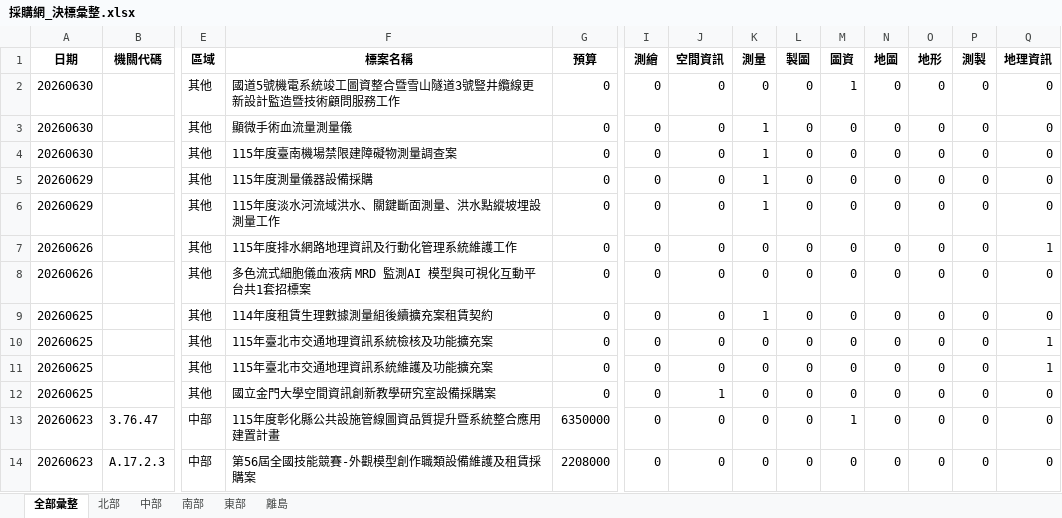
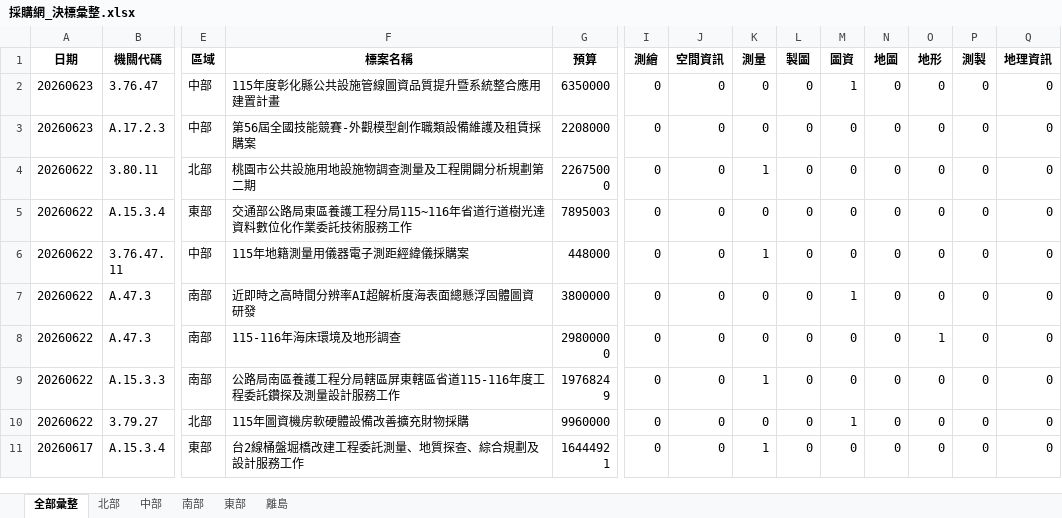
Before and after one commit to JAAAE/daily_bid, an Excel workbook: data/採購網_決標彙整.xlsx, sheet 全部彙整, drawn as a sheet; only a part is shown, gaps mark what is left out; the shorter side is filled out with more unchanged rows; values as stored, in another font and other column widths than the file's, no borders; rows hold the shown columns only; the diff names each change by its address in the sheet, - before the commit and + after, or states it on an @@ line.

```diff
--- a/data/採購網_決標彙整.xlsx (sheet 全部彙整)
+++ b/data/採購網_決標彙整.xlsx (sheet 全部彙整)
-row 2: 20260630 |  | 其他 | 國道5號機電系統竣工圖資整合暨雪山隧道3號豎井纜線更新設計監造暨技術顧問服務工作 | 0 | 0 | 0 | 0 | 0 | 1 | 0 | 0 | 0 | 0
-row 3: 20260630 |  | 其他 | 顯微手術血流量測量儀 | 0 | 0 | 0 | 1 | 0 | 0 | 0 | 0 | 0 | 0
-row 4: 20260630 |  | 其他 | 115年度臺南機場禁限建障礙物測量調查案 | 0 | 0 | 0 | 1 | 0 | 0 | 0 | 0 | 0 | 0
-row 5: 20260629 |  | 其他 | 115年度測量儀器設備採購 | 0 | 0 | 0 | 1 | 0 | 0 | 0 | 0 | 0 | 0
-row 6: 20260629 |  | 其他 | 115年度淡水河流域洪水、關鍵斷面測量、洪水點縱坡埋設測量工作 | 0 | 0 | 0 | 1 | 0 | 0 | 0 | 0 | 0 | 0
-row 7: 20260626 |  | 其他 | 115年度排水網路地理資訊及行動化管理系統維護工作 | 0 | 0 | 0 | 0 | 0 | 0 | 0 | 0 | 0 | 1
-row 8: 20260626 |  | 其他 | 多色流式細胞儀血液病 MRD 監測AI 模型與可視化互動平台共1套招標案 | 0 | 0 | 0 | 0 | 0 | 0 | 0 | 0 | 0 | 0
-row 9: 20260625 |  | 其他 | 114年度租賃生理數據測量組後續擴充案租賃契約 | 0 | 0 | 0 | 1 | 0 | 0 | 0 | 0 | 0 | 0
-row 10: 20260625 |  | 其他 | 115年臺北市交通地理資訊系統檢核及功能擴充案 | 0 | 0 | 0 | 0 | 0 | 0 | 0 | 0 | 0 | 1
-row 11: 20260625 |  | 其他 | 115年臺北市交通地理資訊系統維護及功能擴充案 | 0 | 0 | 0 | 0 | 0 | 0 | 0 | 0 | 0 | 1
-row 12: 20260625 |  | 其他 | 國立金門大學空間資訊創新教學研究室設備採購案 | 0 | 0 | 1 | 0 | 0 | 0 | 0 | 0 | 0 | 0
```
Also changed, not shown: 1 other file.
